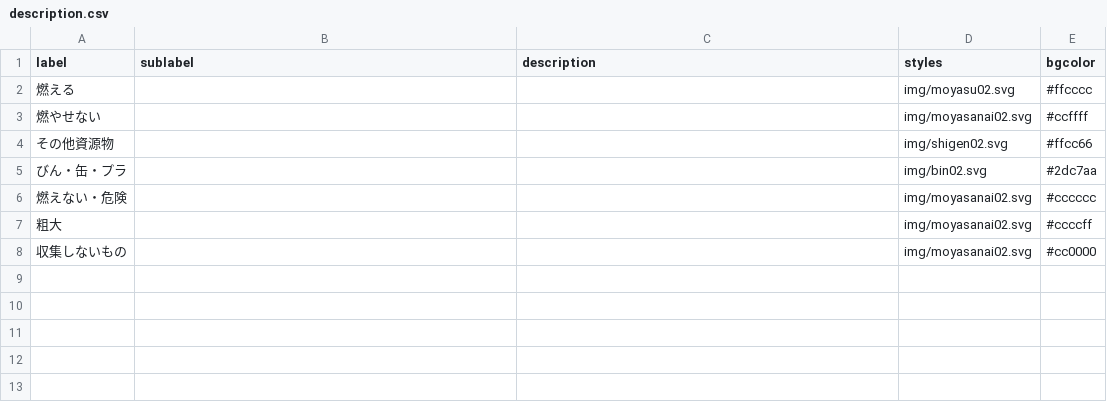
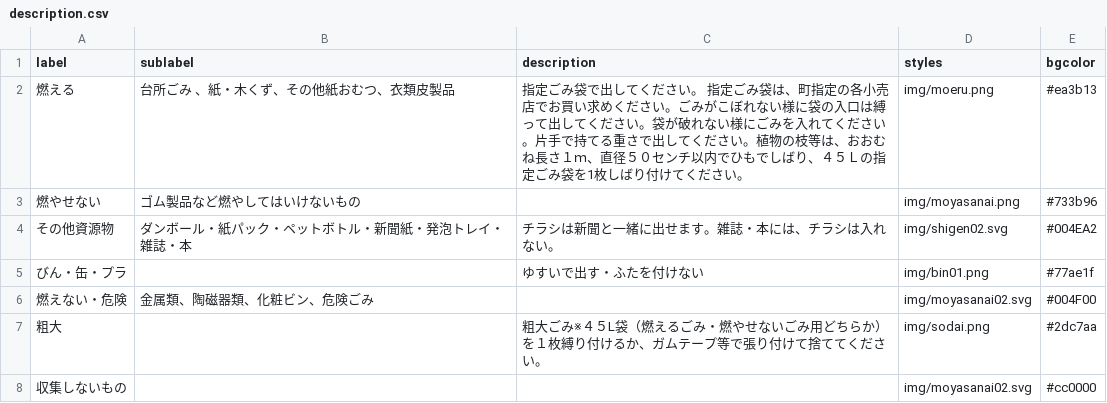
Before and after one commit to futuregallery/5374, a CSV file: data/description.csv, drawn as a sheet.

Commit message:
Update description.csv

```diff
--- a/data/description.csv
+++ b/data/description.csv
@@ -1,8 +1,10 @@
 label,sublabel,description,styles,bgcolor
-燃える,,,img/moyasu02.svg,#ffcccc
-燃やせない,,,img/moyasanai02.svg,#ccffff
-その他資源物,,,img/shigen02.svg,#ffcc66
-びん・缶・プラ,,,img/bin02.svg,#2dc7aa
-燃えない・危険,,,img/moyasanai02.svg,#cccccc
-粗大,,,img/moyasanai02.svg,#ccccff
+燃える,台所ごみ 、紙・木くず、その他紙おむつ、衣類皮製品,"指定ごみ袋で出してください。　指定ごみ袋は、町指定の各小売店でお買い求めください。ごみがこぼれない様に袋の入口は縛って出してください。袋が破れない様にごみを入れてください。片手で持てる重さで出してください。植物の枝等は、おおむね長さ１ｍ、直径５０センチ以内でひもでしばり、４５Ｌの指定ごみ袋を1枚しばり付けてください。
+",img/moeru.png,#ea3b13
+燃やせない,ゴム製品など燃やしてはいけないもの,,img/moyasanai.png,#733b96
+その他資源物,ダンボール・紙パック・ペットボトル・新聞紙・発泡トレイ・雑誌・本, チラシは新聞と一緒に出せます。雑誌・本には、チラシは入れない。,img/shigen02.svg,#004EA2
+びん・缶・プラ,,ゆすいで出す・ふたを付けない,img/bin01.png,#77ae1f
+燃えない・危険,"金属類、陶磁器類、化粧ビン、危険ごみ 
+",,img/moyasanai02.svg,#004F00
+粗大,,粗大ごみ※４５L袋（燃えるごみ・燃やせないごみ用どちらか）を１枚縛り付けるか、ガムテープ等で張り付けて捨ててください。,img/sodai.png,#2dc7aa
 収集しないもの,,,img/moyasanai02.svg,#cc0000
```
